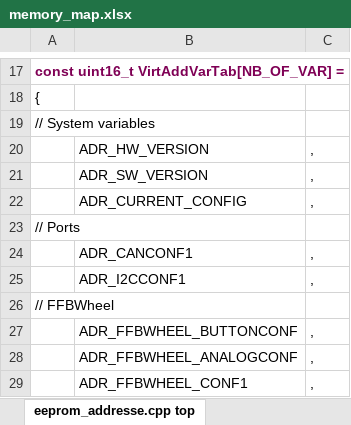
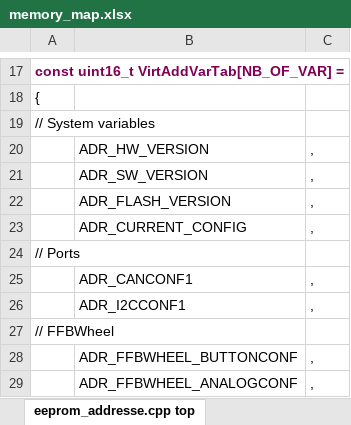
Before and after one commit to Ultrawipf/OpenFFBoard, an Excel workbook: Firmware/memory_map.xlsx, sheet eeprom_addresse.cpp top, drawn as a sheet; only a part is shown, gaps mark what is left out; the shorter side is filled out with more unchanged rows; values as stored, in another font and other column widths than the file's, no borders; the diff names each change by its address in the sheet, - before the commit and + after, or states it on an @@ line.

Commit message:
Changed auto flash erase condition to version counter instead of fwversion

```diff
--- a/Firmware/memory_map.xlsx (sheet eeprom_addresse.cpp top)
+++ b/Firmware/memory_map.xlsx (sheet eeprom_addresse.cpp top)
+row 22:  | ADR_FLASH_VERSION | ,
```
Also changed, not shown: sheet Memory setup, sheet eeprom_addresse.h, sheet eeprom_addresse.cpp bottom, 4 other files.
